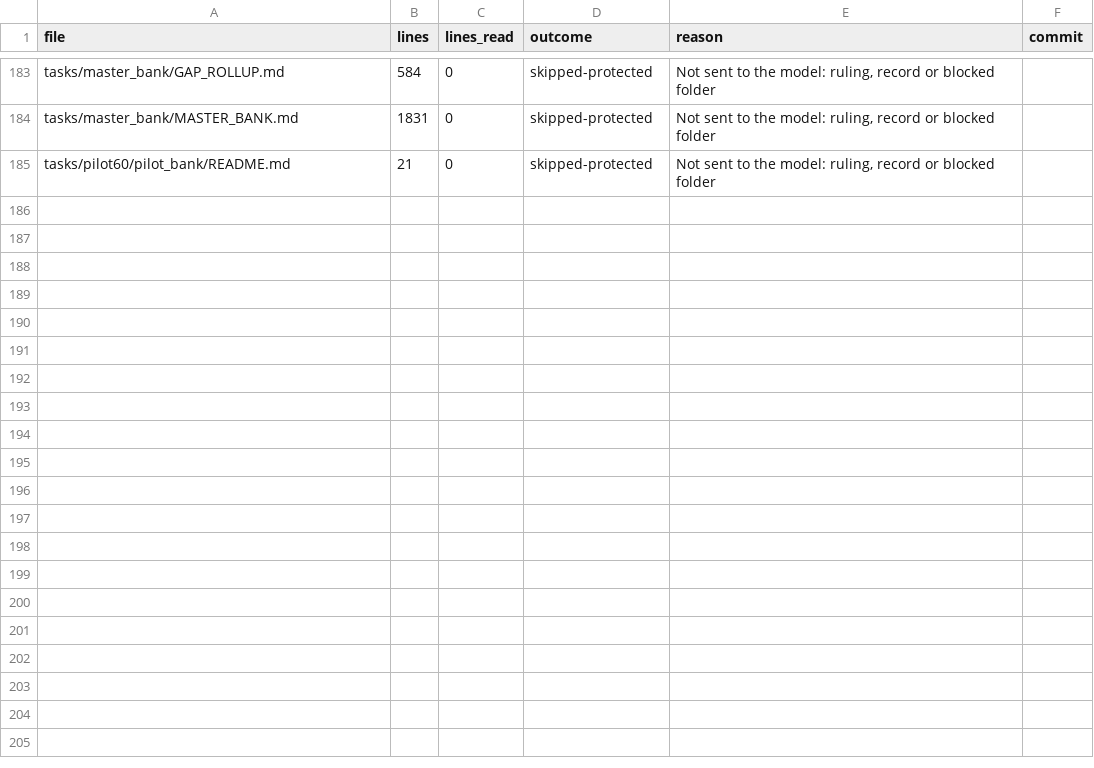
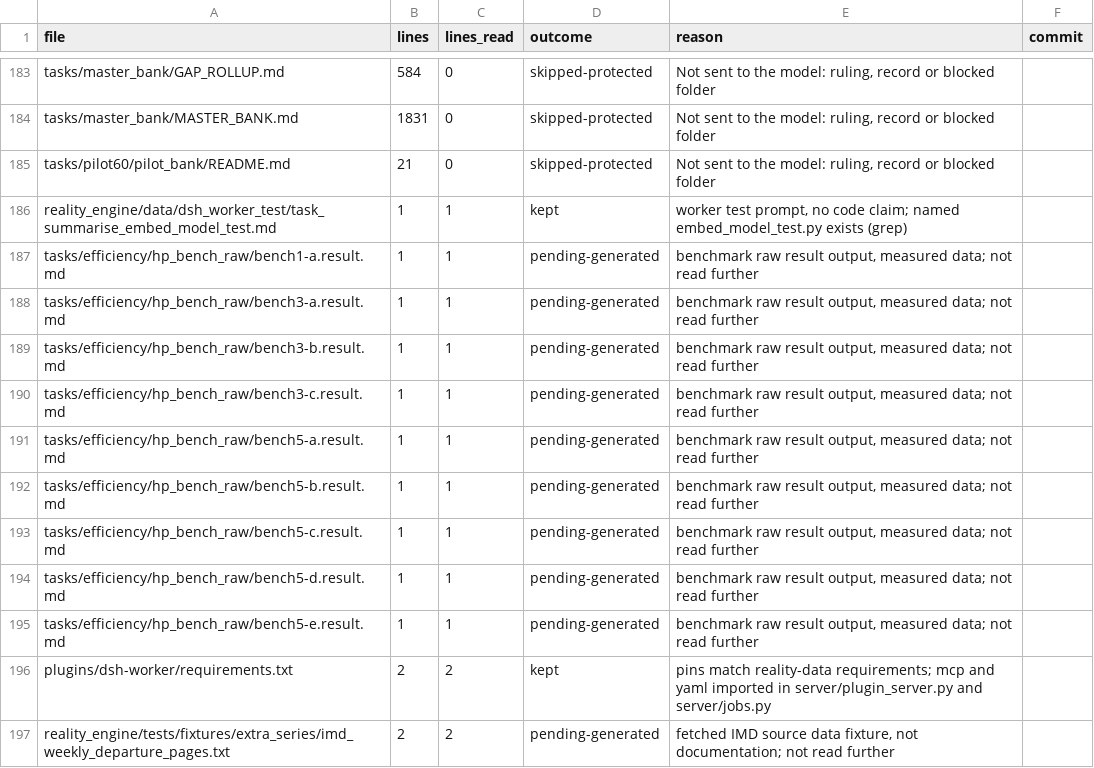
Before and after one commit to kakazuya/Reality-Engine, a CSV file: tasks/handoff/DOC_REVIEW_PROGRESS.csv, drawn as a sheet; only a part is shown, gaps mark what is left out.

```diff
--- a/tasks/handoff/DOC_REVIEW_PROGRESS.csv
+++ b/tasks/handoff/DOC_REVIEW_PROGRESS.csv
@@ -185 +185,13 @@ tasks/master_bank/MASTER_BANK.md,1831,0,skipped-protected,"Not sent to the model
 tasks/pilot60/pilot_bank/README.md,21,0,skipped-protected,"Not sent to the model: ruling, record or blocked folder",
+reality_engine/data/dsh_worker_test/task_summarise_embed_model_test.md,1,1,kept,"worker test prompt, no code claim; named embed_model_test.py exists (grep)",
+tasks/efficiency/hp_bench_raw/bench1-a.result.md,1,1,pending-generated,"benchmark raw result output, measured data; not read further",
+tasks/efficiency/hp_bench_raw/bench3-a.result.md,1,1,pending-generated,"benchmark raw result output, measured data; not read further",
+tasks/efficiency/hp_bench_raw/bench3-b.result.md,1,1,pending-generated,"benchmark raw result output, measured data; not read further",
+tasks/efficiency/hp_bench_raw/bench3-c.result.md,1,1,pending-generated,"benchmark raw result output, measured data; not read further",
+tasks/efficiency/hp_bench_raw/bench5-a.result.md,1,1,pending-generated,"benchmark raw result output, measured data; not read further",
+tasks/efficiency/hp_bench_raw/bench5-b.result.md,1,1,pending-generated,"benchmark raw result output, measured data; not read further",
+tasks/efficiency/hp_bench_raw/bench5-c.result.md,1,1,pending-generated,"benchmark raw result output, measured data; not read further",
+tasks/efficiency/hp_bench_raw/bench5-d.result.md,1,1,pending-generated,"benchmark raw result output, measured data; not read further",
+tasks/efficiency/hp_bench_raw/bench5-e.result.md,1,1,pending-generated,"benchmark raw result output, measured data; not read further",
+plugins/dsh-worker/requirements.txt,2,2,kept,pins match reality-data requirements; mcp and yaml imported in server/plugin_server.py and server/jobs.py,
+reality_engine/tests/fixtures/extra_series/imd_weekly_departure_pages.txt,2,2,pending-generated,"fetched IMD source data fixture, not documentation; not read further",
```
